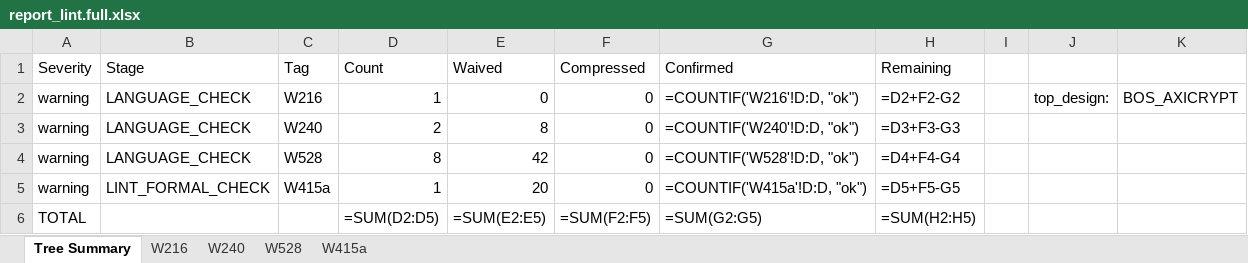
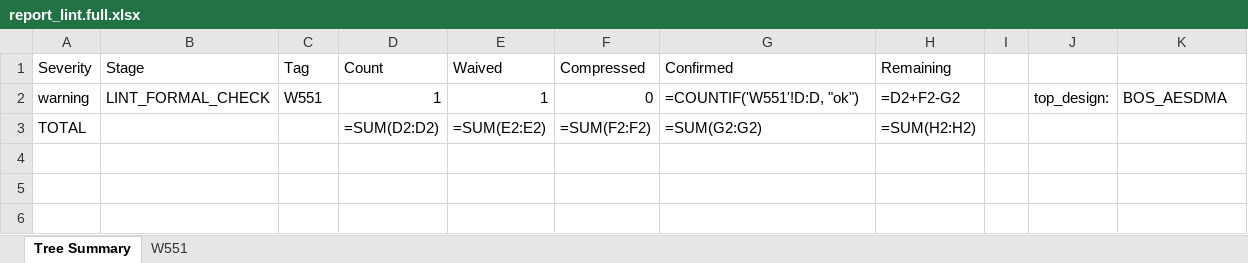
Before and after one commit to phamngocson1408/Sanity_Review_Process, an Excel workbook: LINT/report_lint.full.xlsx, sheet Tree Summary, drawn as a sheet; values as stored, in another font and other column widths than the file's, no borders; formulas without a stored value are shown as written; removed rows and columns are numbered as before the commit, all else as after; the diff names each change by its address in the sheet, - before the commit and + after, or states it on an @@ line.

Commit message:
Update lint waiver filtering and review artifacts

```diff
--- a/LINT/report_lint.full.xlsx (sheet Tree Summary)
+++ b/LINT/report_lint.full.xlsx (sheet Tree Summary)
-sheet tab: W216
+sheet tab: W551
-sheet tab: W240
-sheet tab: W528
-sheet tab: W415a
-B2 (Stage): LANGUAGE_CHECK
+B2 (Stage): LINT_FORMAL_CHECK
-C2 (Tag): W216
+C2 (Tag): W551
-E2 (Waived): 0
+E2 (Waived): 1
-G2 (Confirmed): =COUNTIF('W216'!D:D, "ok")
+G2 (Confirmed): =COUNTIF('W551'!D:D, "ok")
-K2: BOS_AXICRYPT
+K2: BOS_AESDMA
-row 3: warning | LANGUAGE_CHECK | W240 | 2 | 8 | 0 | =COUNTIF('W240'!D:D, "ok") | =D3+F3-G3
-row 4: warning | LANGUAGE_CHECK | W528 | 8 | 42 | 0 | =COUNTIF('W528'!D:D, "ok") | =D4+F4-G4
-row 5: warning | LINT_FORMAL_CHECK | W415a | 1 | 20 | 0 | =COUNTIF('W415a'!D:D, "ok") | =D5+F5-G5
-D3 (Count): =SUM(D2:D5)
+D3 (Count): =SUM(D2:D2)
-E3 (Waived): =SUM(E2:E5)
+E3 (Waived): =SUM(E2:E2)
-F3 (Compressed): =SUM(F2:F5)
+F3 (Compressed): =SUM(F2:F2)
-G3 (Confirmed): =SUM(G2:G5)
+G3 (Confirmed): =SUM(G2:G2)
-H3 (Remaining): =SUM(H2:H5)
+H3 (Remaining): =SUM(H2:H2)
```
Also changed, not shown: sheet W551, hidden cells, 8 other files.
